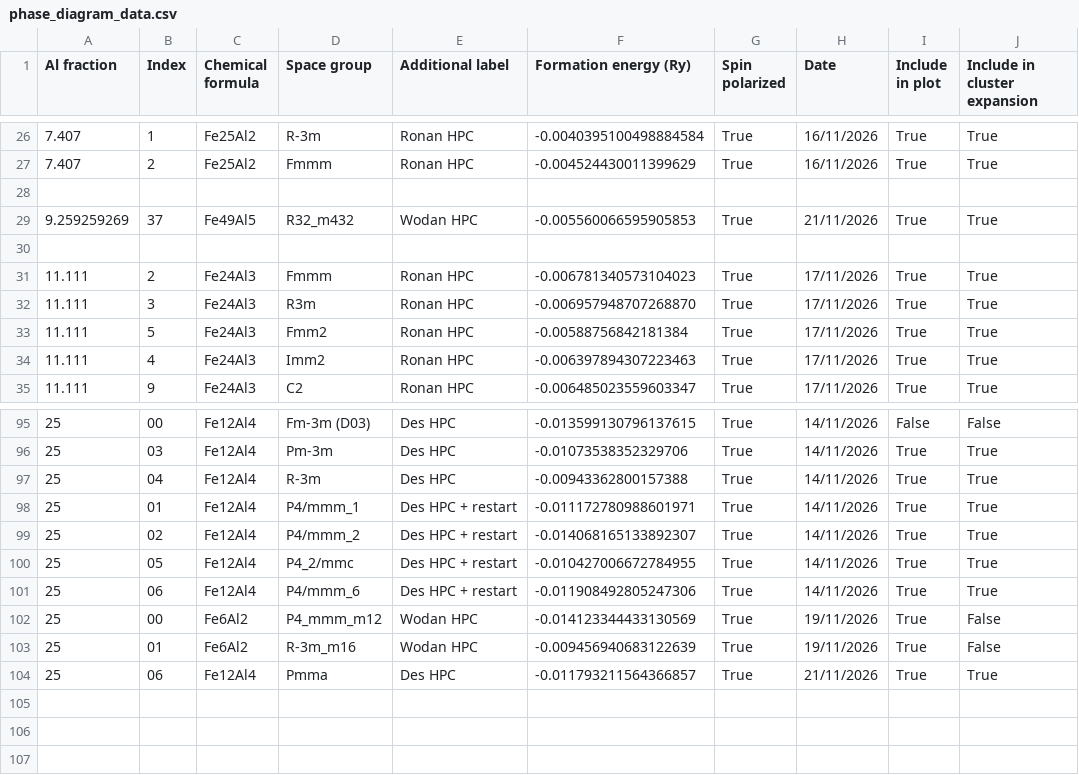
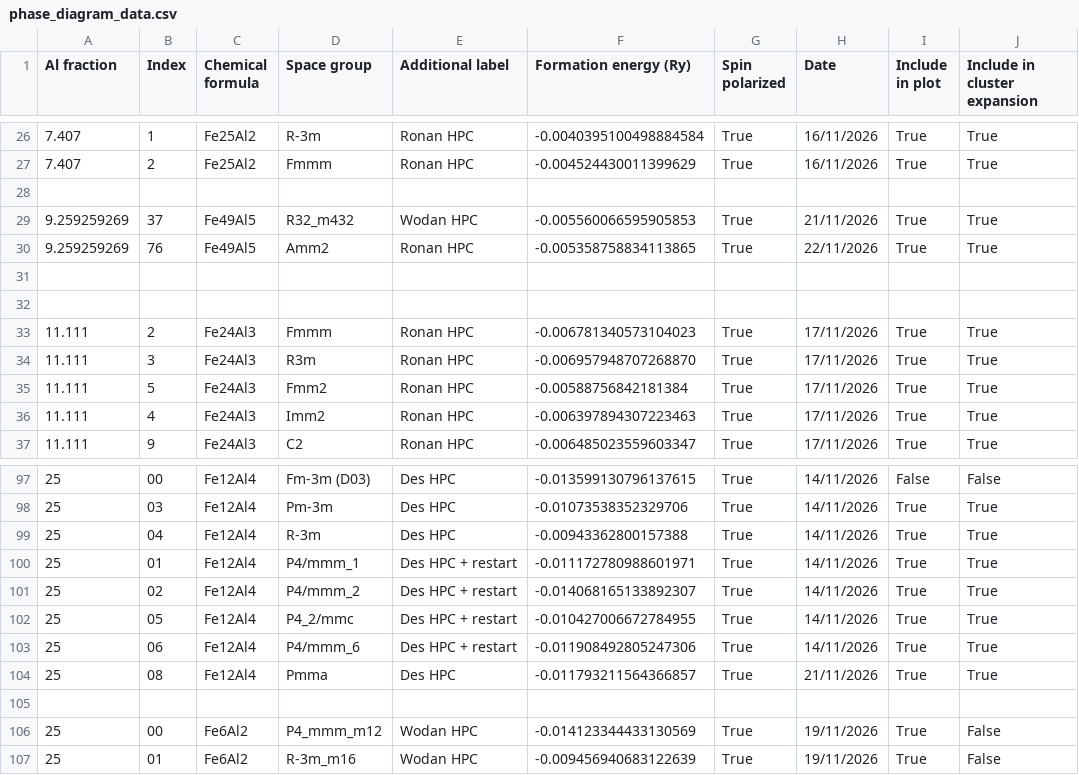
Before and after one commit to desdb6/cmp-fe-al-phase-diagram, a CSV file: phase_diagram_data.csv, drawn as a sheet; only a part is shown, gaps mark what is left out.

```diff
--- a/phase_diagram_data.csv
+++ b/phase_diagram_data.csv
@@ -29,2 +29,4 @@ Al fraction,Index,Chemical formula,Space group,Additional label,Formation energy
 9.259259269,37,Fe49Al5,R32_m432,Wodan HPC,-0.005560066595905853,True,21/11/2026,True,True
+9.259259269,76,Fe49Al5,Amm2,Ronan HPC,-0.005358758834113865,True,22/11/2026,True,True
+
 
@@ -101,4 +103,5 @@ Al fraction,Index,Chemical formula,Space group,Additional label,Formation energy
 25,06,Fe12Al4,P4/mmm_6,Des HPC + restart,-0.011908492805247306,True,14/11/2026,True,True
+25,08,Fe12Al4,Pmma,Des HPC,-0.011793211564366857,True,21/11/2026,True,True
+
 25,00,Fe6Al2,P4_mmm_m12,Wodan HPC,-0.014123344433130569,True,19/11/2026,True,False
 25,01,Fe6Al2,R-3m_m16,Wodan HPC,-0.009456940683122639,True,19/11/2026,True,False
-25,06,Fe12Al4,Pmma,Des HPC,-0.011793211564366857,True,21/11/2026,True,True
```
Also changed, not shown: 6 other files.
